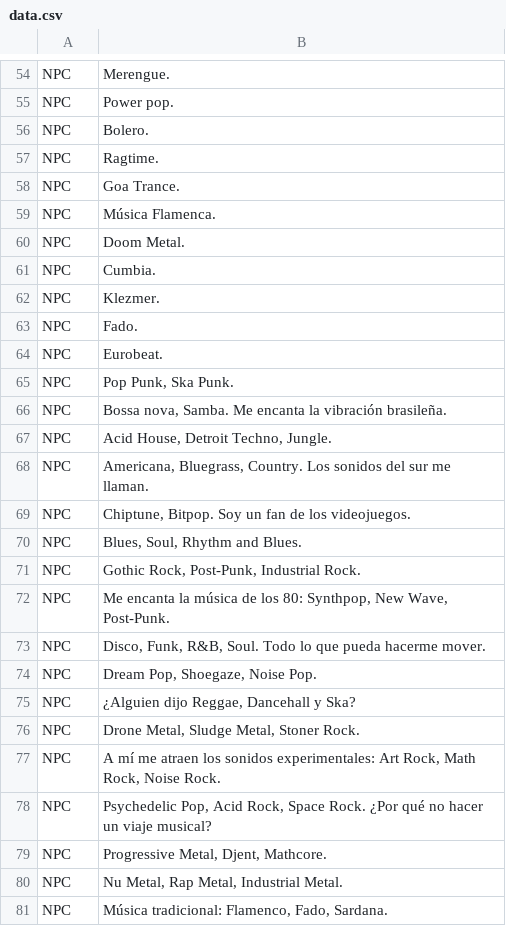
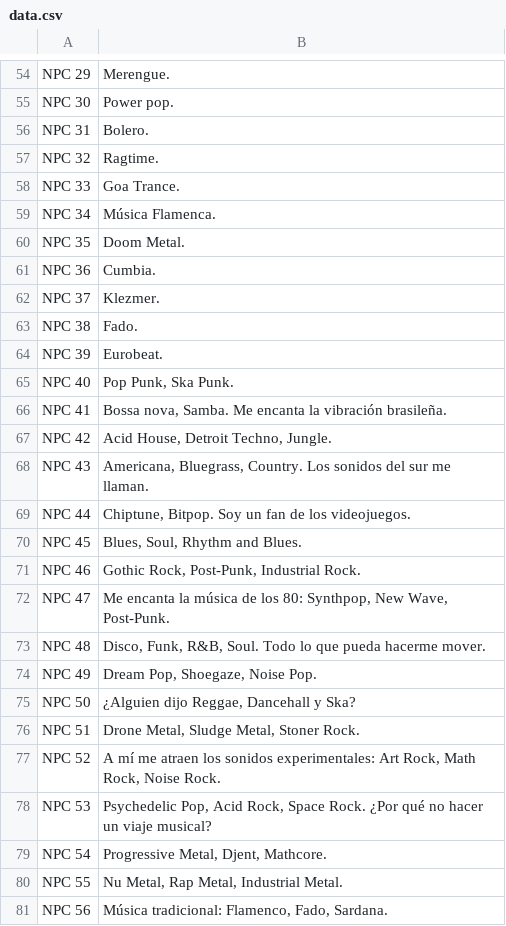
Before and after one commit to satelerd/vectorspace-matchmaking, a CSV file: data.csv, drawn as a sheet; only a part is shown, gaps mark what is left out; the diff covers the shown part only.

```diff
--- a/data.csv
+++ b/data.csv
@@ -54,28 +54,28 @@
-"NPC","Merengue."
-"NPC","Power pop."
-"NPC","Bolero."
-"NPC","Ragtime."
-"NPC","Goa Trance."
-"NPC","Música Flamenca."
-"NPC","Doom Metal."
-"NPC","Cumbia."
-"NPC","Klezmer."
-"NPC","Fado."
-"NPC","Eurobeat."
-"NPC","Pop Punk, Ska Punk."
-"NPC","Bossa nova, Samba. Me encanta la vibración brasileña."
-"NPC","Acid House, Detroit Techno, Jungle."
-"NPC","Americana, Bluegrass, Country. Los sonidos del sur me llaman."
-"NPC","Chiptune, Bitpop. Soy un fan de los videojuegos."
-"NPC","Blues, Soul, Rhythm and Blues."
-"NPC","Gothic Rock, Post-Punk, Industrial Rock."
-"NPC","Me encanta la música de los 80: Synthpop, New Wave, Post-Punk."
-"NPC","Disco, Funk, R&B, Soul. Todo lo que pueda hacerme mover."
-"NPC","Dream Pop, Shoegaze, Noise Pop."
-"NPC","¿Alguien dijo Reggae, Dancehall y Ska?"
-"NPC","Drone Metal, Sludge Metal, Stoner Rock."
-"NPC","A mí me atraen los sonidos experimentales: Art Rock, Math Rock, Noise Rock."
-"NPC","Psychedelic Pop, Acid Rock, Space Rock. ¿Por qué no hacer un viaje musical?"
-"NPC","Progressive Metal, Djent, Mathcore."
-"NPC","Nu Metal, Rap Metal, Industrial Metal."
-"NPC","Música tradicional: Flamenco, Fado, Sardana."
+"NPC 29","Merengue."
+"NPC 30","Power pop."
+"NPC 31","Bolero."
+"NPC 32","Ragtime."
+"NPC 33","Goa Trance."
+"NPC 34","Música Flamenca."
+"NPC 35","Doom Metal."
+"NPC 36","Cumbia."
+"NPC 37","Klezmer."
+"NPC 38","Fado."
+"NPC 39","Eurobeat."
+"NPC 40","Pop Punk, Ska Punk."
+"NPC 41","Bossa nova, Samba. Me encanta la vibración brasileña."
+"NPC 42","Acid House, Detroit Techno, Jungle."
+"NPC 43","Americana, Bluegrass, Country. Los sonidos del sur me llaman."
+"NPC 44","Chiptune, Bitpop. Soy un fan de los videojuegos."
+"NPC 45","Blues, Soul, Rhythm and Blues."
+"NPC 46","Gothic Rock, Post-Punk, Industrial Rock."
+"NPC 47","Me encanta la música de los 80: Synthpop, New Wave, Post-Punk."
+"NPC 48","Disco, Funk, R&B, Soul. Todo lo que pueda hacerme mover."
+"NPC 49","Dream Pop, Shoegaze, Noise Pop."
+"NPC 50","¿Alguien dijo Reggae, Dancehall y Ska?"
+"NPC 51","Drone Metal, Sludge Metal, Stoner Rock."
+"NPC 52","A mí me atraen los sonidos experimentales: Art Rock, Math Rock, Noise Rock."
+"NPC 53","Psychedelic Pop, Acid Rock, Space Rock. ¿Por qué no hacer un viaje musical?"
+"NPC 54","Progressive Metal, Djent, Mathcore."
+"NPC 55","Nu Metal, Rap Metal, Industrial Metal."
+"NPC 56","Música tradicional: Flamenco, Fado, Sardana."
```
Also changed, not shown: 81 edited cells elsewhere in this file, 2 other files.
